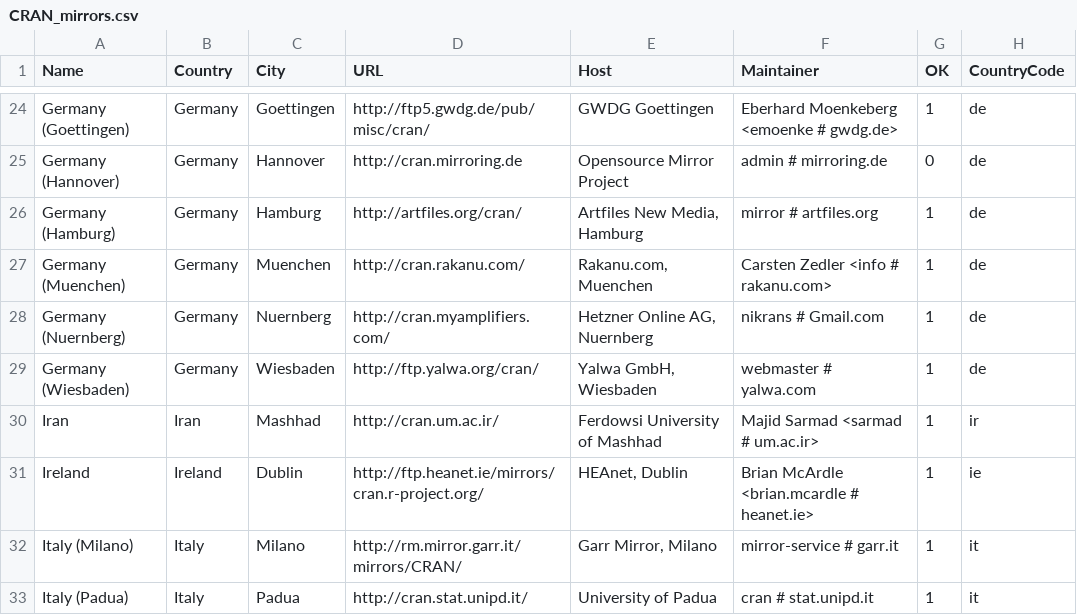
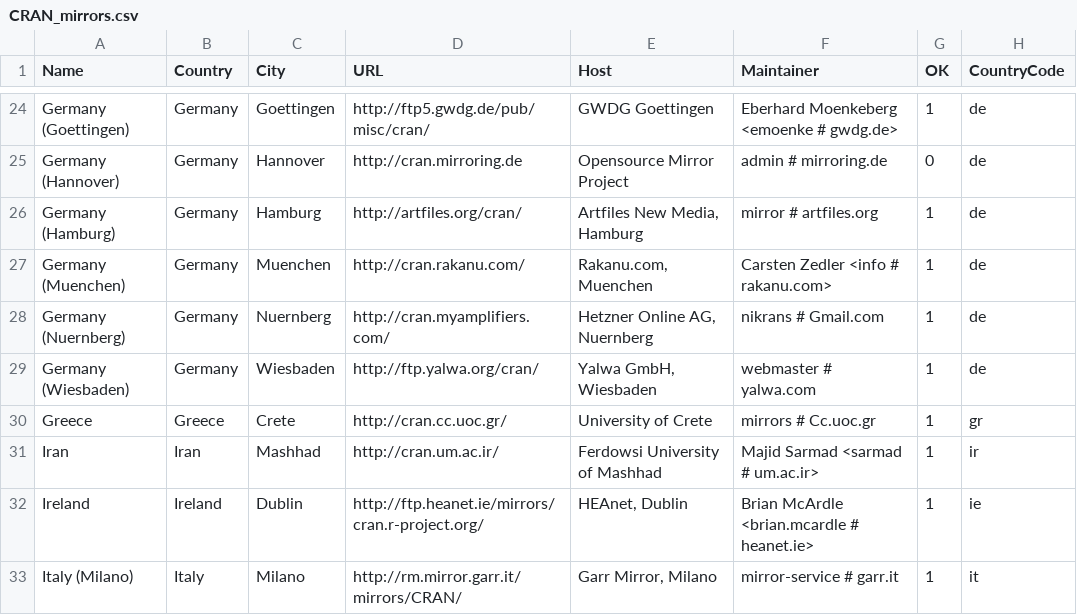
Before and after one commit to t-kalinowski/r-svn-formatted, a CSV file: doc/CRAN_mirrors.csv, drawn as a sheet; only a part is shown, gaps mark what is left out; the shorter side is filled out with more unchanged rows; the diff names each change by its address in the sheet, - before the commit and + after, or states it on an @@ line.

Commit message:
new mirror in Greece
git-svn-id: https://svn.r-project.org/R/trunk@52689 00db46b3-68df-0310-9c12-caf00c1e9a41

```diff
--- a/doc/CRAN_mirrors.csv
+++ b/doc/CRAN_mirrors.csv
+row 30: Greece | Greece | Crete | http://cran.cc.uoc.gr/ | University of Crete | mirrors # Cc.uoc.gr | 1 | gr
```
